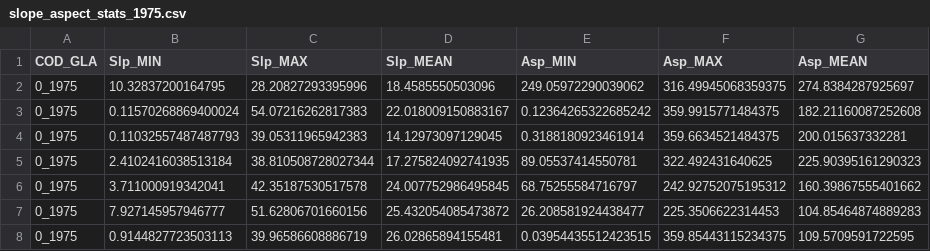
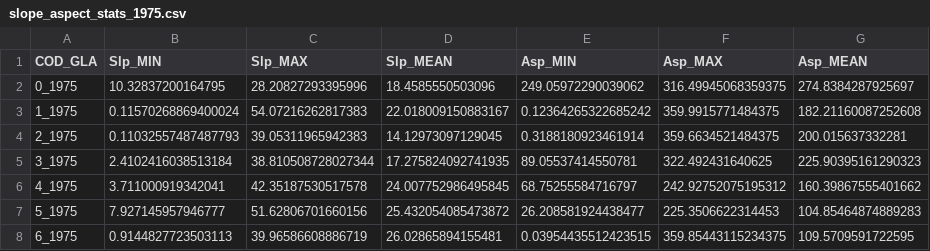
Before and after one commit to millie-spencer/Glacier-DEM-coregistration-and-MB, a CSV file: results/slope_aspect_stats_1975.csv, drawn as a sheet.

```diff
--- a/results/slope_aspect_stats_1975.csv
+++ b/results/slope_aspect_stats_1975.csv
@@ -2,7 +2,7 @@ COD_GLA,Slp_MIN,Slp_MAX,Slp_MEAN,Asp_MIN,Asp_MAX,Asp_MEAN
 0_1975,10.32837200164795,28.20827293395996,18.4585550503096,249.05972290039062,316.49945068359375,274.8384287925697
-0_1975,0.11570268869400024,54.07216262817383,22.018009150883167,0.12364265322685242,359.9915771484375,182.21160087252608
-0_1975,0.11032557487487793,39.05311965942383,14.12973097129045,0.3188180923461914,359.6634521484375,200.015637332281
-0_1975,2.4102416038513184,38.810508728027344,17.275824092741935,89.05537414550781,322.492431640625,225.90395161290323
-0_1975,3.711000919342041,42.35187530517578,24.007752986495845,68.75255584716797,242.92752075195312,160.39867555401662
-0_1975,7.927145957946777,51.62806701660156,25.432054085473872,26.208581924438477,225.3506622314453,104.85464874889283
-0_1975,0.9144827723503113,39.96586608886719,26.02865894155481,0.03954435512423515,359.85443115234375,109.5709591722595
+1_1975,0.11570268869400024,54.07216262817383,22.018009150883167,0.12364265322685242,359.9915771484375,182.21160087252608
+2_1975,0.11032557487487793,39.05311965942383,14.12973097129045,0.3188180923461914,359.6634521484375,200.015637332281
+3_1975,2.4102416038513184,38.810508728027344,17.275824092741935,89.05537414550781,322.492431640625,225.90395161290323
+4_1975,3.711000919342041,42.35187530517578,24.007752986495845,68.75255584716797,242.92752075195312,160.39867555401662
+5_1975,7.927145957946777,51.62806701660156,25.432054085473872,26.208581924438477,225.3506622314453,104.85464874889283
+6_1975,0.9144827723503113,39.96586608886719,26.02865894155481,0.03954435512423515,359.85443115234375,109.5709591722595
```
Also changed, not shown: results/glacier_elevation_change_results.csv, results/mass_balance_summary.csv, 10 other files.
